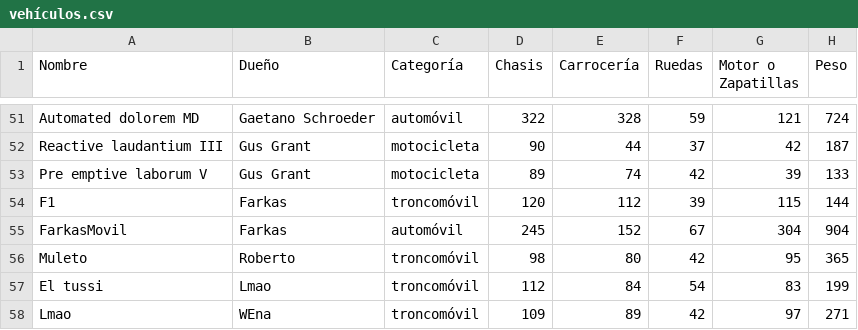
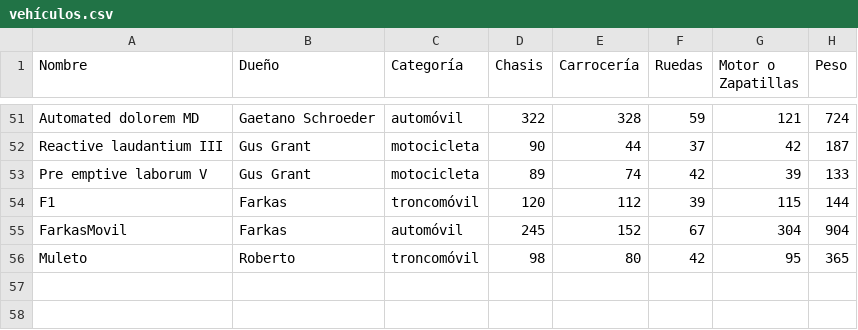
Before and after one commit to Gaonuk/IIC2233-Gaonuk, a CSV file: Tareas/T01/base_datos/vehículos.csv, drawn as a sheet; only a part is shown, gaps mark what is left out.

```diff
--- a/Tareas/T01/base_datos/vehículos.csv
+++ b/Tareas/T01/base_datos/vehículos.csv
@@ -56,3 +56 @@ FarkasMovil,Farkas,automóvil,245,152,67,304,904
 Muleto,Roberto,troncomóvil,98,80,42,95,365
-El tussi,Lmao,troncomóvil,112,84,54,83,199
-Lmao,WEna,troncomóvil,109,89,42,97,271
```
Also changed, not shown: Tareas/T01/base_datos/pilotos.csv.
